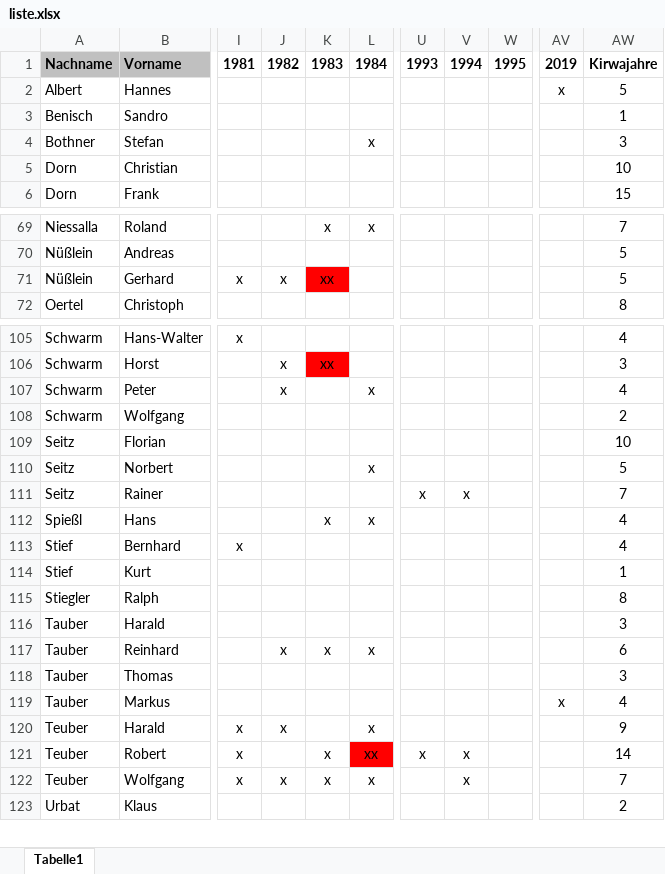
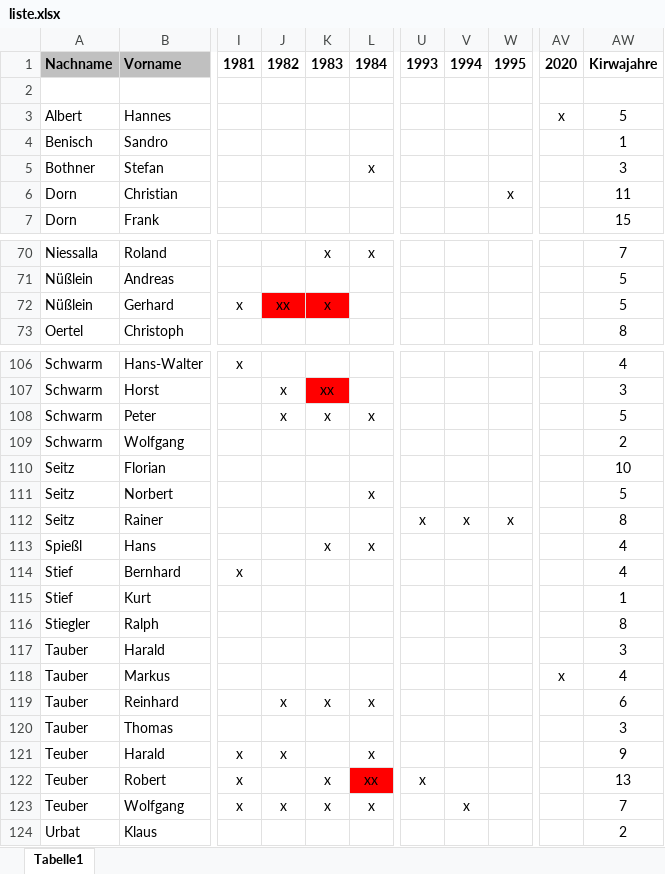
Before and after one commit to kirwastammtischvorra/kirwastammtischvorra.github.io, an Excel workbook: liste/liste.xlsx, sheet Tabelle1, drawn as a sheet; only a part is shown, gaps mark what is left out; values as stored, in another font and other column widths than the file's, no borders; conditional formats not drawn; addresses are those after the commit; rows hold the shown columns only; the diff covers the shown part only; the diff names each change by its address in the sheet, - before the commit and + after, or states it on an @@ line.

```diff
--- a/liste/liste.xlsx (sheet Tabelle1)
+++ b/liste/liste.xlsx (sheet Tabelle1)
-AV1: 2019
+AV1: 2020
+row 2: (empty)
-W6: (empty)
+W6: x
-AW6: 10
+AW6: 11
-J72: x
+J72: xx
-J72 fill: none
+J72 fill: #FF0000
-K72: xx
+K72: x
-K108: (empty)
+K108: x
-AW108: 4
+AW108: 5
-W112: (empty)
+W112: x
-AW112: 7
+AW112: 8
@@ row 119 moved to row 118: Tauber @@
-V122: x
+V122: (empty)
-AW122: 14
+AW122: 13
```
Also changed, not shown: 1 added row, 5 moved rows and 34 edited cells elsewhere in this sheet, formulas that keep their value.
